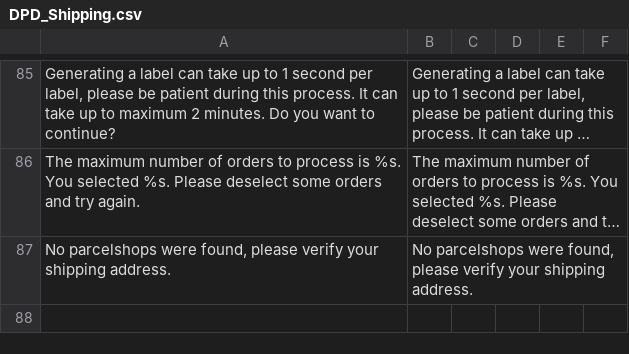
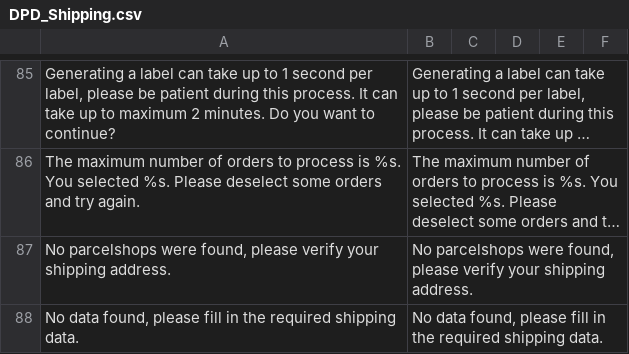
Before and after one commit to OpenMageModuleFostering/dpdshipping, a CSV file: app/locale/en_US/DPD_Shipping.csv, drawn as a sheet; only a part is shown, gaps mark what is left out; long unchanged cells end in ….

```diff
--- a/app/locale/en_US/DPD_Shipping.csv
+++ b/app/locale/en_US/DPD_Shipping.csv
@@ -87 +87,2 @@
 "No parcelshops were found, please verify your shipping address.","No parcelshops were found, please verify your shipping address."
+"No data found, please fill in the required shipping data.","No data found, please fill in the required shipping data."
```
Also changed, not shown: app/locale/de_DE/DPD_Shipping.csv, app/locale/nl_NL/DPD_Shipping.csv, 17 other files.
